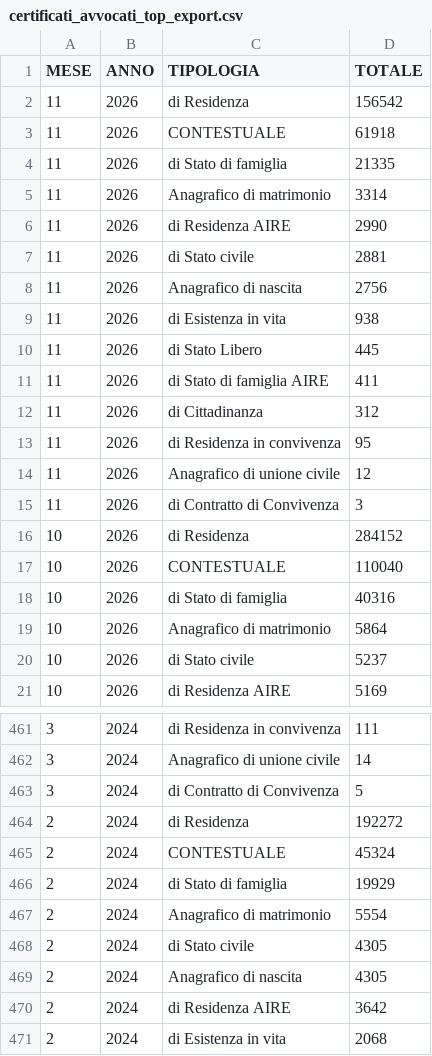
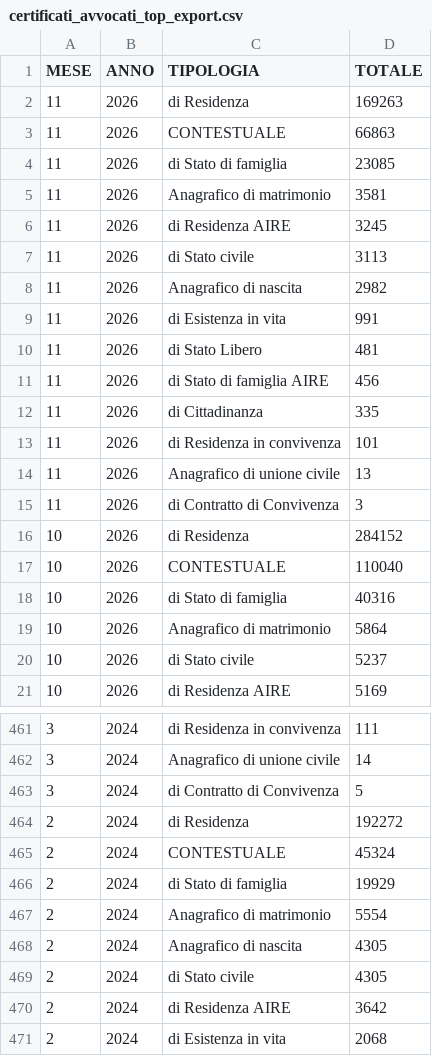
Before and after one commit to italia/anpr-opendata, a CSV file: data/certificati_avvocati_top_export.csv, drawn as a sheet; only a part is shown, gaps mark what is left out.

Commit message:
Update data 19-11-2026 10:38:50.683

```diff
--- a/data/certificati_avvocati_top_export.csv
+++ b/data/certificati_avvocati_top_export.csv
@@ -1,15 +1,15 @@
 MESE,ANNO,TIPOLOGIA,TOTALE
-11,2026,di Residenza,156542
-11,2026,CONTESTUALE,61918
-11,2026,di Stato di famiglia,21335
-11,2026,Anagrafico di matrimonio,3314
-11,2026,di Residenza AIRE,2990
-11,2026,di Stato civile,2881
-11,2026,Anagrafico di nascita,2756
-11,2026,di Esistenza in vita,938
-11,2026,di Stato Libero,445
-11,2026,di Stato di famiglia AIRE,411
-11,2026,di Cittadinanza,312
-11,2026,di Residenza in convivenza,95
-11,2026,Anagrafico di unione civile ,12
+11,2026,di Residenza,169263
+11,2026,CONTESTUALE,66863
+11,2026,di Stato di famiglia,23085
+11,2026,Anagrafico di matrimonio,3581
+11,2026,di Residenza AIRE,3245
+11,2026,di Stato civile,3113
+11,2026,Anagrafico di nascita,2982
+11,2026,di Esistenza in vita,991
+11,2026,di Stato Libero,481
+11,2026,di Stato di famiglia AIRE,456
+11,2026,di Cittadinanza,335
+11,2026,di Residenza in convivenza,101
+11,2026,Anagrafico di unione civile ,13
 11,2026,di Contratto di Convivenza,3
@@ -467,4 +467,4 @@ MESE,ANNO,TIPOLOGIA,TOTALE
 2,2024,Anagrafico di matrimonio,5554
+2,2024,Anagrafico di nascita,4305
 2,2024,di Stato civile,4305
-2,2024,Anagrafico di nascita,4305
 2,2024,di Residenza AIRE,3642
```
